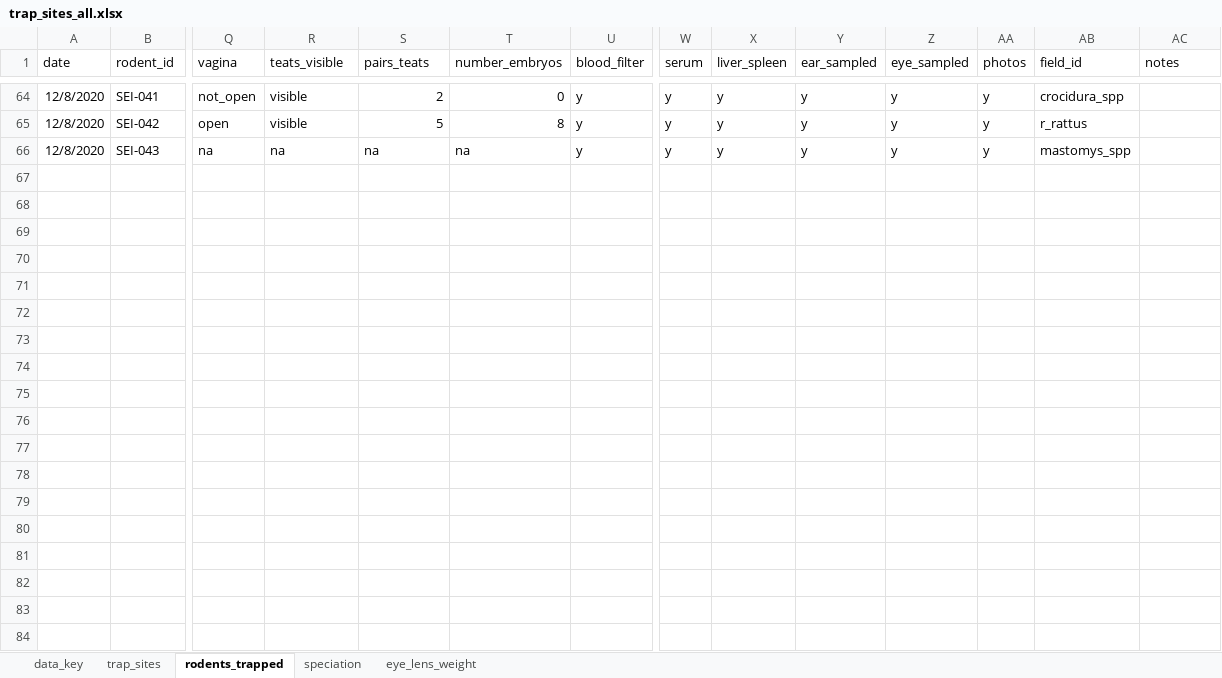
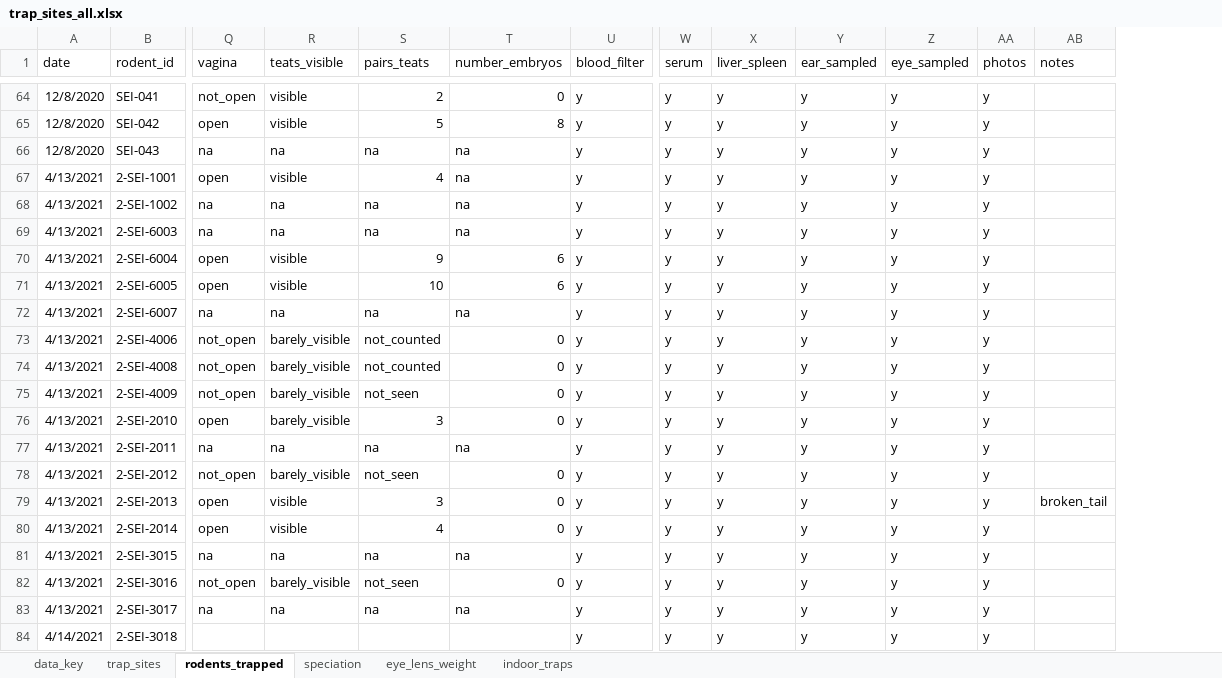
Before and after one commit to DidDrog11/rodent_trapping, an Excel workbook: data/trap_sites_all.xlsx, sheet rodents_trapped, drawn as a sheet; only a part is shown, gaps mark what is left out; values as stored, in another font and other column widths than the file's, no borders; removed rows and columns are numbered as before the commit, all else as after; rows hold the shown columns only; the diff covers the shown part only; the diff names each change by its address in the sheet, - before the commit and + after, or states it on an @@ line.

```diff
--- a/data/trap_sites_all.xlsx (sheet rodents_trapped)
+++ b/data/trap_sites_all.xlsx (sheet rodents_trapped)
+sheet tab: indoor_traps
-column AB (field_id), rows 64-66: crocidura_spp | r_rattus | mastomys_spp
+row 67: 4/13/2021 | 2-SEI-1001 | open | visible | 4 | na | y | y | y | y | y | y
+row 68: 4/13/2021 | 2-SEI-1002 | na | na | na | na | y | y | y | y | y | y
+row 69: 4/13/2021 | 2-SEI-6003 | na | na | na | na | y | y | y | y | y | y
+row 70: 4/13/2021 | 2-SEI-6004 | open | visible | 9 | 6 | y | y | y | y | y | y
+row 71: 4/13/2021 | 2-SEI-6005 | open | visible | 10 | 6 | y | y | y | y | y | y
+row 72: 4/13/2021 | 2-SEI-6007 | na | na | na | na | y | y | y | y | y | y
+row 73: 4/13/2021 | 2-SEI-4006 | not_open | barely_visible | not_counted | 0 | y | y | y | y | y | y
+row 74: 4/13/2021 | 2-SEI-4008 | not_open | barely_visible | not_counted | 0 | y | y | y | y | y | y
+row 75: 4/13/2021 | 2-SEI-4009 | not_open | barely_visible | not_seen | 0 | y | y | y | y | y | y
+row 76: 4/13/2021 | 2-SEI-2010 | open | barely_visible | 3 | 0 | y | y | y | y | y | y
+row 77: 4/13/2021 | 2-SEI-2011 | na | na | na | na | y | y | y | y | y | y
+row 78: 4/13/2021 | 2-SEI-2012 | not_open | barely_visible | not_seen | 0 | y | y | y | y | y | y
+row 79: 4/13/2021 | 2-SEI-2013 | open | visible | 3 | 0 | y | y | y | y | y | y | broken_tail
+row 80: 4/13/2021 | 2-SEI-2014 | open | visible | 4 | 0 | y | y | y | y | y | y
+row 81: 4/13/2021 | 2-SEI-3015 | na | na | na | na | y | y | y | y | y | y
+row 82: 4/13/2021 | 2-SEI-3016 | not_open | barely_visible | not_seen | 0 | y | y | y | y | y | y
+row 83: 4/13/2021 | 2-SEI-3017 | na | na | na | na | y | y | y | y | y | y
+row 84: 4/14/2021 | 2-SEI-3018 |  |  |  |  | y | y | y | y | y | y
```
Also changed, not shown: 38 added rows elsewhere in this sheet, sheet trap_sites, 48 other files.
